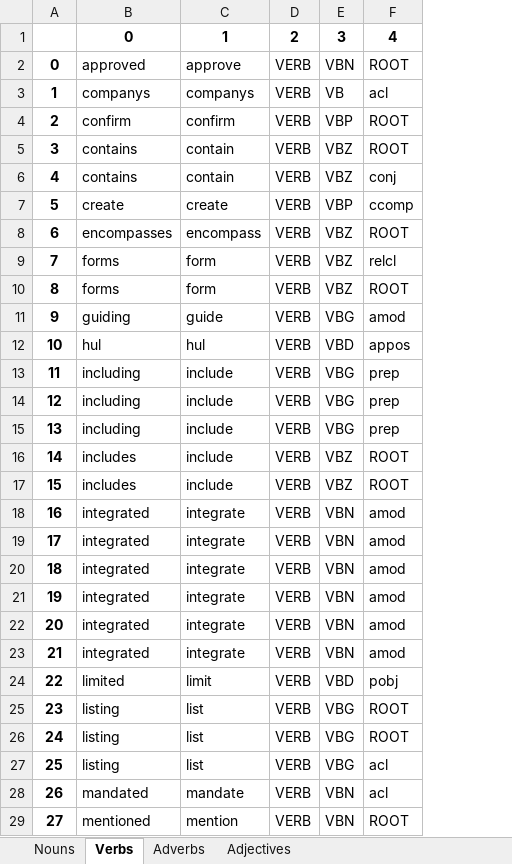
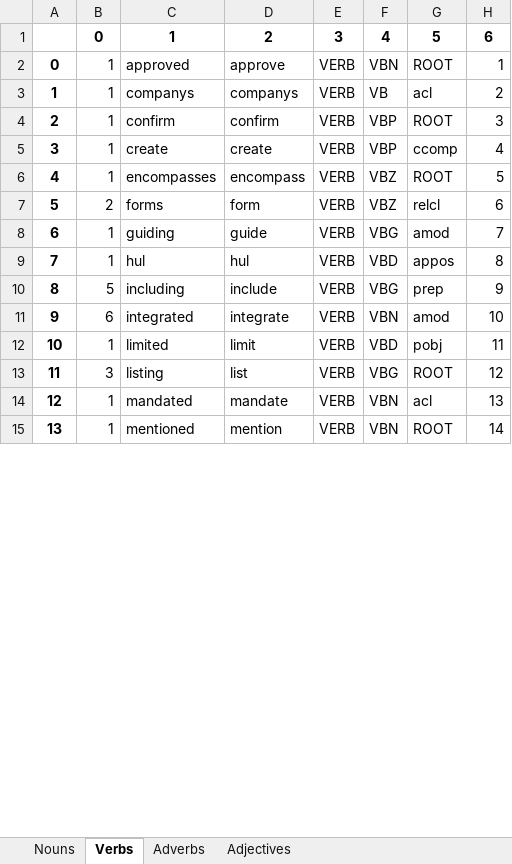
Before and after one commit to apoorva-a98/GreenBoxAlgorithms, an Excel workbook: Glossary.xlsx, sheet Verbs, drawn as a sheet; only a part is shown; values as stored, in another font and other column widths than the file's, no borders; removed rows and columns are numbered as before the commit, all else as after; the diff covers the shown part only; the diff names each change by its address in the sheet, - before the commit and + after, or states it on an @@ line.

```diff
--- a/Glossary.xlsx (sheet Verbs)
+++ b/Glossary.xlsx (sheet Verbs)
+column B, rows 2-15: 1 | 1 | 1 | 1 | 1 | 2 | 1 | 1 | 5 | 6 | 1 | 3 | 1 | 1
+column H, rows 2-15: 1 | 2 | 3 | 4 | 5 | 6 | 7 | 8 | 9 | 10 | 11 | 12 | 13 | 14
-row 1:  | 0 | 1 | 2 | 3 | 4
+row 1:  | 0 | 1 | 2 | 3 | 4 | 5 | 6
-row 5: 3 | contains | contain | VERB | VBZ | ROOT
-row 6: 4 | contains | contain | VERB | VBZ | conj
@@ column A renumbered between rows 5 and 20 @@
-row 10: 8 | forms | form | VERB | VBZ | ROOT
-row 14: 12 | including | include | VERB | VBG | prep
-row 15: 13 | including | include | VERB | VBG | prep
-row 16: 14 | includes | include | VERB | VBZ | ROOT
-row 17: 15 | includes | include | VERB | VBZ | ROOT
-row 18: 16 | integrated | integrate | VERB | VBN | amod
-row 19: 17 | integrated | integrate | VERB | VBN | amod
-row 20: 18 | integrated | integrate | VERB | VBN | amod
-row 21: 19 | integrated | integrate | VERB | VBN | amod
-row 22: 20 | integrated | integrate | VERB | VBN | amod
-row 26: 24 | listing | list | VERB | VBG | ROOT
-row 27: 25 | listing | list | VERB | VBG | acl
```
Also changed, not shown: 5 removed rows elsewhere in this sheet, sheet Nouns, sheet Adverbs, sheet Adjectives, 1 other file.
